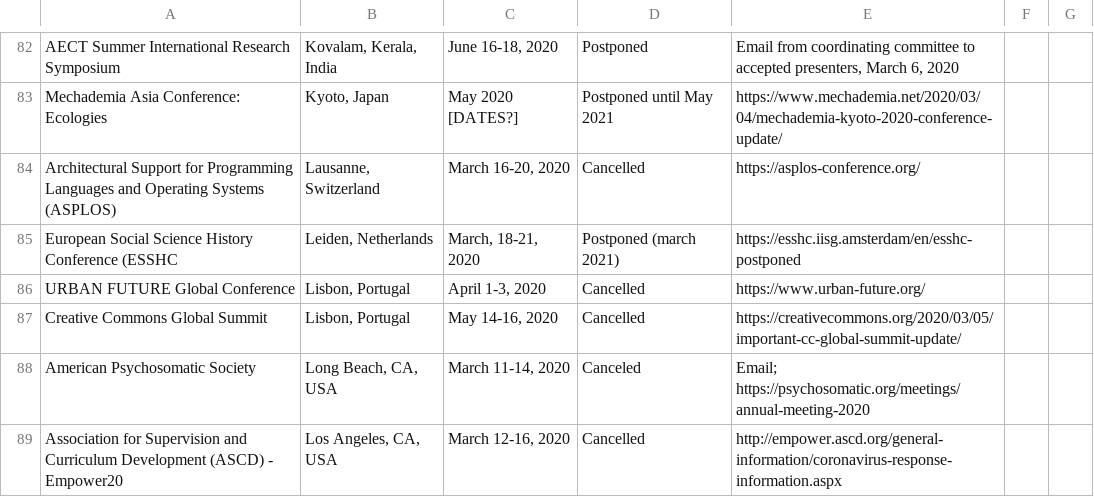
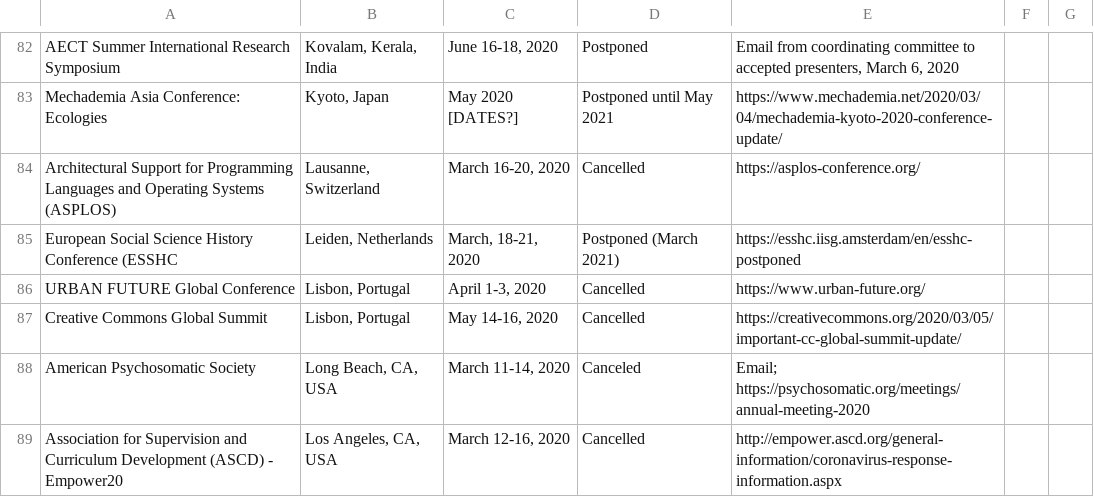
Before and after one commit to WeileiZeng/Cancelled-Academic-Conferences, a CSV file: conferences.csv, drawn as a sheet; only a part is shown, gaps mark what is left out.

```diff
--- a/conferences.csv
+++ b/conferences.csv
@@ -90,3 +90,3 @@ Mechademia Asia Conference: Ecologies,"Kyoto, Japan",May 2020 [DATES?],Postponed
 Architectural Support for Programming Languages and Operating Systems (ASPLOS),"Lausanne, Switzerland","March 16-20, 2020",Cancelled,https://asplos-conference.org/,,
-European Social Science History Conference (ESSHC,"Leiden, Netherlands","March, 18-21, 2020",Postponed (march 2021),https://esshc.iisg.amsterdam/en/esshc-postponed,,
+European Social Science History Conference (ESSHC,"Leiden, Netherlands","March, 18-21, 2020",Postponed (March 2021),https://esshc.iisg.amsterdam/en/esshc-postponed,,
 URBAN FUTURE Global Conference,"Lisbon, Portugal","April 1-3, 2020",Cancelled,https://www.urban-future.org/,,
```
Also changed, not shown: 2 other files.
